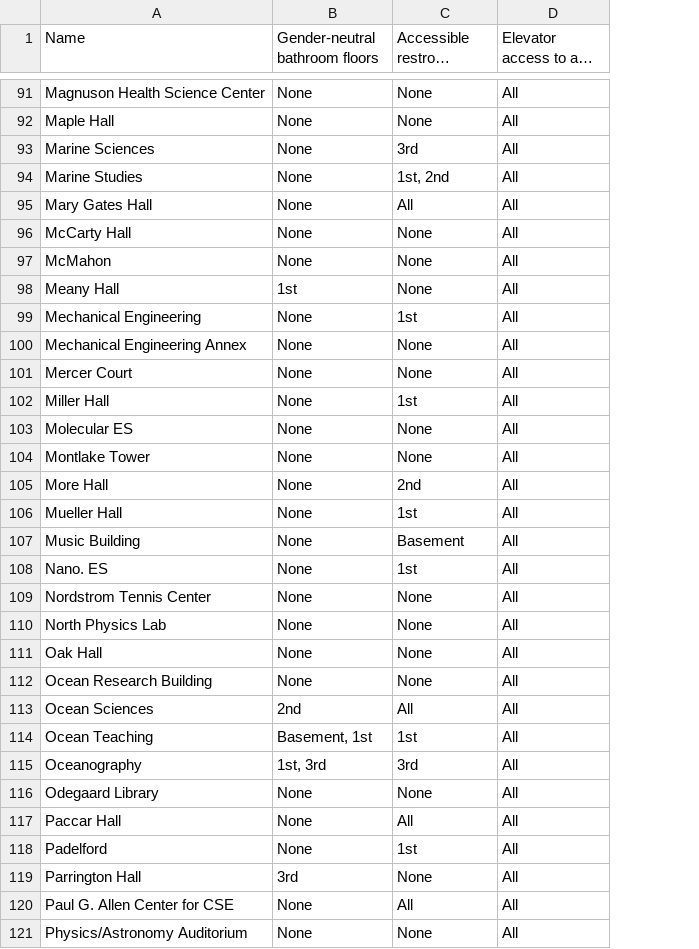
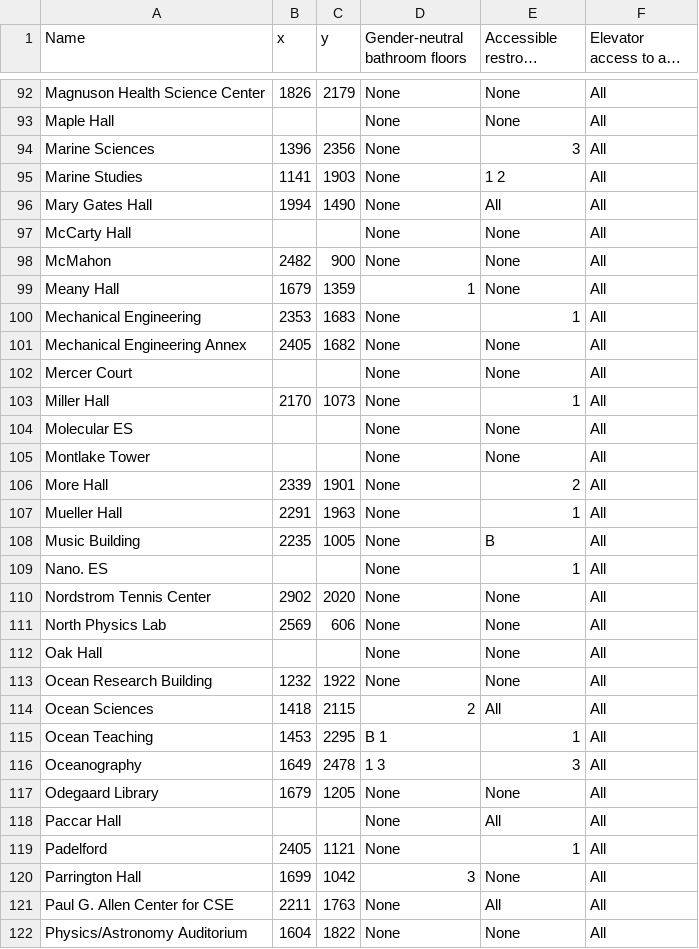
Before and after one commit to AccessUW/AccessUW, a CSV file: app/src/main/res/raw/campus_descriptions_data.csv, drawn as a sheet; only a part is shown, gaps mark what is left out; long unchanged cells end in …; addresses are those after the commit; the diff covers the shown part only; the diff names each change by its address in the sheet, - before the commit and + after, or states it on an @@ line.

```diff
--- a/app/src/main/res/raw/campus_descriptions_data.csv
+++ b/app/src/main/res/raw/campus_descriptions_data.csv
+column B (x), rows 92-122: 1826 |  | 1396 | 1141 | 1994 |  | 2482 | 1679 | 2353 | 2405 |  | 2170 |  |  | 2339 | 2291 | 2235 |  | 2902 | 2569 |  | 1232 | 1418 | 1453 | 1649 | 1679 |  | 2405 | 1699 | 2211 | 1604
+column C (y), rows 92-122: 2179 |  | 2356 | 1903 | 1490 |  | 900 | 1359 | 1683 | 1682 |  | 1073 |  |  | 1901 | 1963 | 1005 |  | 2020 | 606 |  | 1922 | 2115 | 2295 | 2478 | 1205 |  | 1121 | 1042 | 1763 | 1822
-E94 (Accessible restroom floors): 3rd
+E94 (Accessible restroom floors): 3
-E95 (Accessible restroom floors): 1st, 2nd
+E95 (Accessible restroom floors): 1 2
-D99 (Gender-neutral bathroom floors): 1st
+D99 (Gender-neutral bathroom floors): 1
-E100 (Accessible restroom floors): 1st
+E100 (Accessible restroom floors): 1
-E103 (Accessible restroom floors): 1st
+E103 (Accessible restroom floors): 1
-E106 (Accessible restroom floors): 2nd
+E106 (Accessible restroom floors): 2
-E107 (Accessible restroom floors): 1st
+E107 (Accessible restroom floors): 1
-E108 (Accessible restroom floors): Basement
+E108 (Accessible restroom floors): B
-E109 (Accessible restroom floors): 1st
+E109 (Accessible restroom floors): 1
-D114 (Gender-neutral bathroom floors): 2nd
+D114 (Gender-neutral bathroom floors): 2
-D115 (Gender-neutral bathroom floors): Basement, 1st
+D115 (Gender-neutral bathroom floors): B 1
-E115 (Accessible restroom floors): 1st
+E115 (Accessible restroom floors): 1
-D116 (Gender-neutral bathroom floors): 1st, 3rd
+D116 (Gender-neutral bathroom floors): 1 3
-E116 (Accessible restroom floors): 3rd
+E116 (Accessible restroom floors): 3
-E119 (Accessible restroom floors): 1st
+E119 (Accessible restroom floors): 1
-D120 (Gender-neutral bathroom floors): 3rd
+D120 (Gender-neutral bathroom floors): 3
```
Also changed, not shown: 1 added row and 59 edited cells elsewhere in this file.
